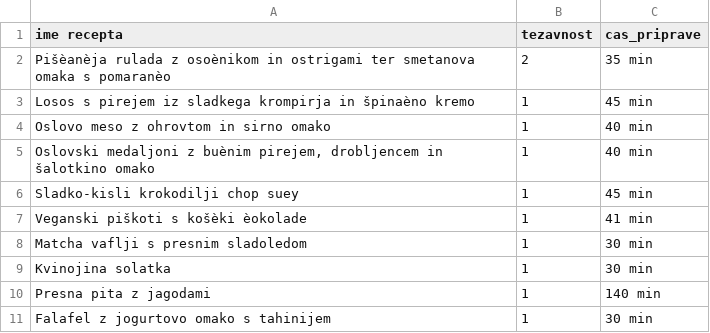
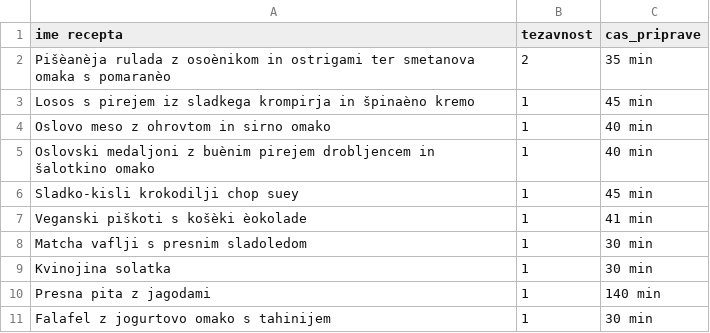
Before and after one commit to zigazupancic/recipes, a CSV file: glavni_recepti.csv, drawn as a sheet.

```diff
--- a/glavni_recepti.csv
+++ b/glavni_recepti.csv
@@ -4,3 +4,3 @@ Losos s pirejem iz sladkega krompirja in špinaèno kremo; 1; 45 min;
 Oslovo meso z ohrovtom in sirno omako; 1; 40 min;
-Oslovski medaljoni z buènim pirejem, drobljencem in šalotkino omako; 1; 40 min;
+Oslovski medaljoni z buènim pirejem drobljencem in šalotkino omako; 1; 40 min;
 Sladko-kisli krokodilji chop suey; 1; 45 min;
```
Also changed, not shown: 2 other files.
